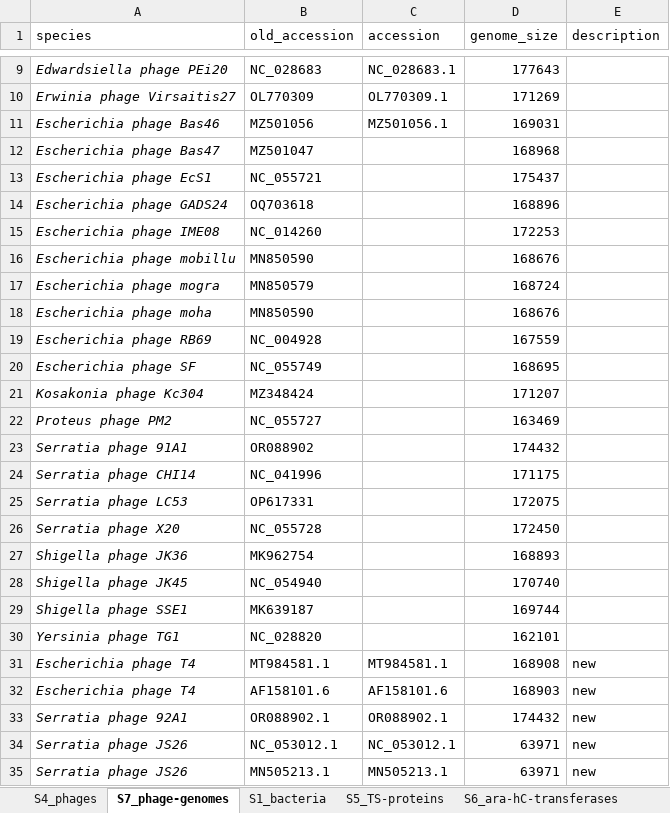
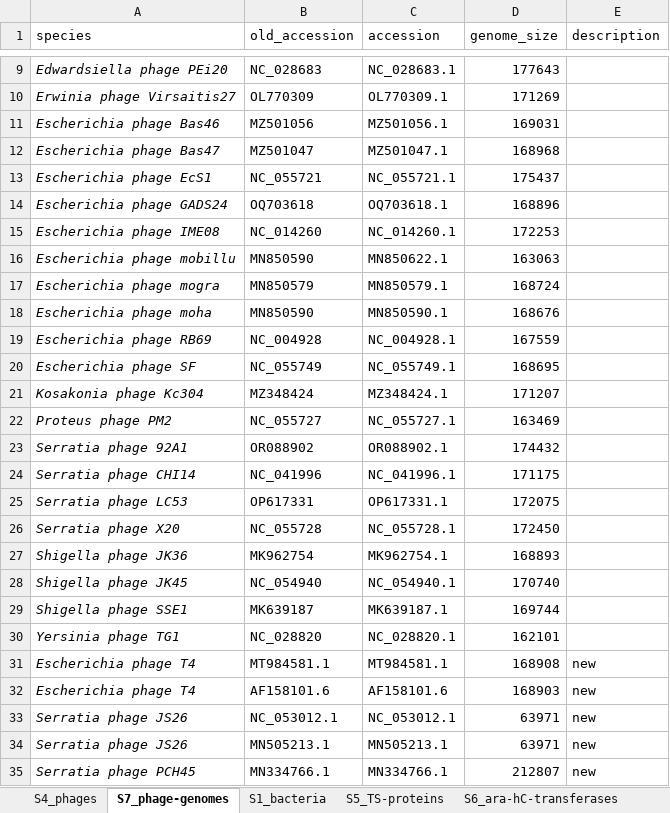
Before and after one commit to fineranlab/phage-genome-arabinosylation, an Excel workbook: docs/supplementary-tables.xlsx, sheet S7_phage-genomes, drawn as a sheet; only a part is shown, gaps mark what is left out; the shorter side is filled out with more unchanged rows; values as stored, in another font and other column widths than the file's, no borders; table styles not drawn; the diff names each change by its address in the sheet, - before the commit and + after, or states it on an @@ line.

Commit message:
Update supplementary-tables.xlsx

```diff
--- a/docs/supplementary-tables.xlsx (sheet S7_phage-genomes)
+++ b/docs/supplementary-tables.xlsx (sheet S7_phage-genomes)
-C12 (accession): (empty)
+C12 (accession): MZ501047.1
-C13 (accession): (empty)
+C13 (accession): NC_055721.1
-C14 (accession): (empty)
+C14 (accession): OQ703618.1
-C15 (accession): (empty)
+C15 (accession): NC_014260.1
-C16 (accession): (empty)
+C16 (accession): MN850622.1
-D16 (genome_size): 168676
+D16 (genome_size): 163063
-C17 (accession): (empty)
+C17 (accession): MN850579.1
-C18 (accession): (empty)
+C18 (accession): MN850590.1
-C19 (accession): (empty)
+C19 (accession): NC_004928.1
-C20 (accession): (empty)
+C20 (accession): NC_055749.1
-C21 (accession): (empty)
+C21 (accession): MZ348424.1
-C22 (accession): (empty)
+C22 (accession): NC_055727.1
-A23 (species): Serratia phage 91A1
+A23 (species): Serratia phage 92A1
-C23 (accession): (empty)
+C23 (accession): OR088902.1
-C24 (accession): (empty)
+C24 (accession): NC_041996.1
-C25 (accession): (empty)
+C25 (accession): OP617331.1
-C26 (accession): (empty)
+C26 (accession): NC_055728.1
-C27 (accession): (empty)
+C27 (accession): MK962754.1
-C28 (accession): (empty)
+C28 (accession): NC_054940.1
-C29 (accession): (empty)
+C29 (accession): MK639187.1
-C30 (accession): (empty)
+C30 (accession): NC_028820.1
-row 33: Serratia phage 92A1 | OR088902.1 | OR088902.1 | 174432 | new
```
